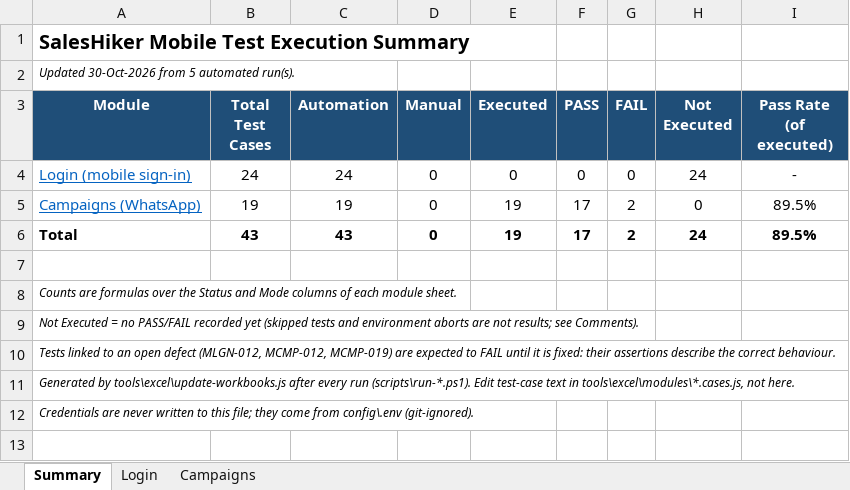
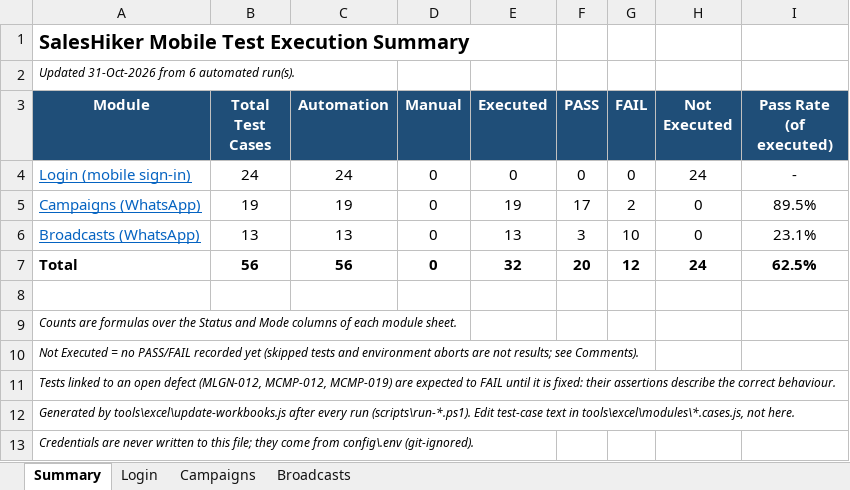
Before and after one commit to KalpeshMevada03062019/SalesHikerMobileApp, an Excel workbook: docs/SalesHiker_Mobile_Test_Cases.xlsx, sheet Summary, drawn as a sheet; values as stored, in another font and other column widths than the file's, no borders; addresses are those after the commit; the diff names each change by its address in the sheet, - before the commit and + after, or states it on an @@ line.

Commit message:
added broadcast

```diff
--- a/docs/SalesHiker_Mobile_Test_Cases.xlsx (sheet Summary)
+++ b/docs/SalesHiker_Mobile_Test_Cases.xlsx (sheet Summary)
+sheet tab: Broadcasts
-A2 (Module): Updated 30-Oct-2026 from 5 automated run(s).
+A2 (Module): Updated 31-Oct-2026 from 6 automated run(s).
+row 6: Broadcasts (WhatsApp) | 13 | 13 | 0 | 13 | 3 | 10 | 0 | 23.1%
-B7 (Total Test Cases): 43
+B7 (Total Test Cases): 56
-C7 (Automation): 43
+C7 (Automation): 56
-E7 (Executed): 19
+E7 (Executed): 32
-F7 (PASS): 17
+F7 (PASS): 20
-G7 (FAIL): 2
+G7 (FAIL): 12
-I7 (Pass Rate (of executed)): 89.5%
+I7 (Pass Rate (of executed)): 62.5%
```
Also changed, not shown: formulas that keep their value, docs/SalesHiker_Mobile_Defect_Tracker.xlsx, 15 other files.
